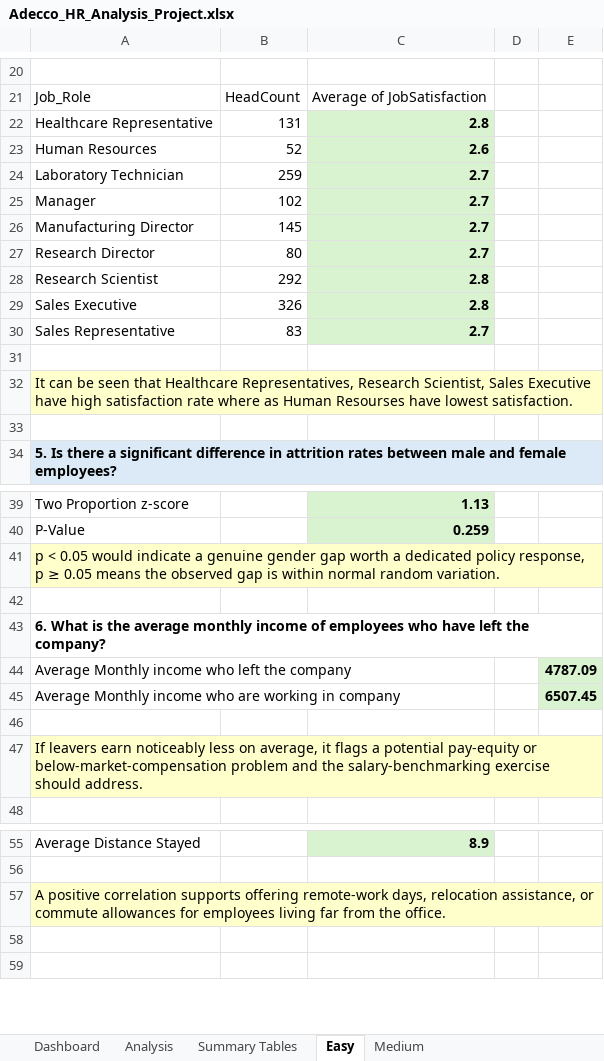
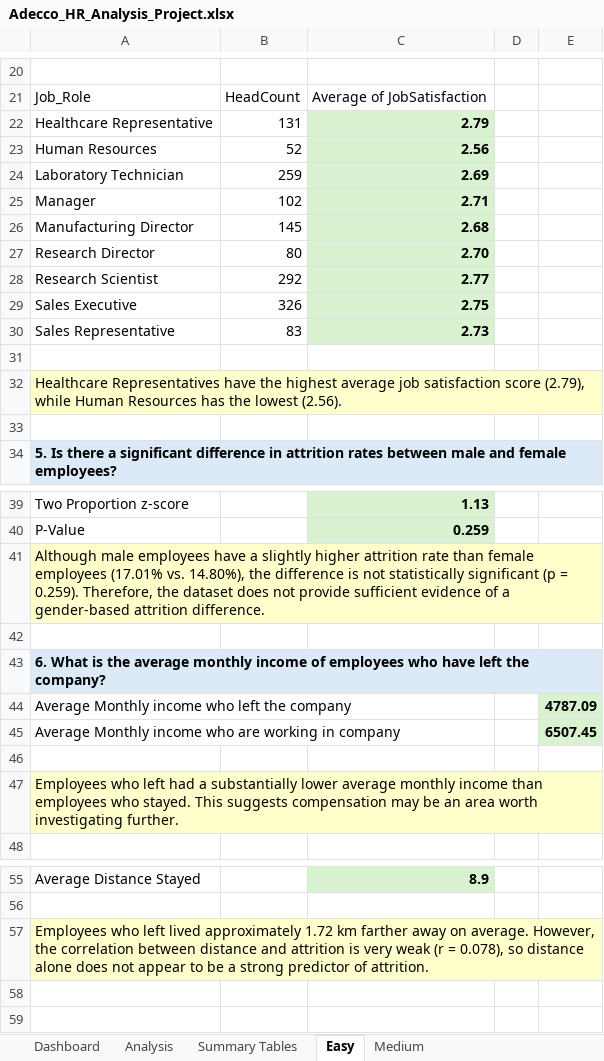
Before and after one commit to manishamali14/HRAnalysis, an Excel workbook: Adecco_HR_Analysis_Project.xlsx, sheet Easy, drawn as a sheet; only a part is shown, gaps mark what is left out; values as stored, in another font and other column widths than the file's, no borders; charts and pictures not drawn; the diff covers the shown part only; the diff names each change by its address in the sheet, - before the commit and + after, or states it on an @@ line.

Commit message:
Add files via upload

```diff
--- a/Adecco_HR_Analysis_Project.xlsx (sheet Easy)
+++ b/Adecco_HR_Analysis_Project.xlsx (sheet Easy)
-C22: 2.8
+C22: 2.79
-C23: 2.6
+C23: 2.56
-C24: 2.7
+C24: 2.69
-C25: 2.7
+C25: 2.71
-C26: 2.7
+C26: 2.68
-C27: 2.7
+C27: 2.70
-C28: 2.8
+C28: 2.77
-C29: 2.8
+C29: 2.75
-C30: 2.7
+C30: 2.73
-A32: It can be seen that Healthcare Representatives, Research Scientist, Sales Executive have high satisfaction rate where as Human Resourses have lowest satisfaction.
+A32: Healthcare Representatives have the highest average job satisfaction score (2.79), while Human Resources has the lowest (2.56).
-A41: p < 0.05 would indicate a genuine gender gap worth a dedicated policy response, p ≥ 0.05 means the observed gap is within normal random variation.
+A41: Although male employees have a slightly higher attrition rate than female employees (17.01% vs. 14.80%), the difference is not statistically significant (p = 0.259). Therefore, the dataset does not provide sufficient evidence of a gender-based attrition difference.
-A43:E43 fill: none
+A43:E43 fill: #DCEAF7
+A43:E43 merged
-A47: If leavers earn noticeably less on average, it flags a potential pay-equity or below-market-compensation problem and the salary-benchmarking exercise should address.
+A47: Employees who left had a substantially lower average monthly income than employees who stayed. This suggests compensation may be an area worth investigating further.
-A57: A positive correlation supports offering remote-work days, relocation assistance, or commute allowances for employees living far from the office.
+A57: Employees who left lived approximately 1.72 km farther away on average. However, the correlation between distance and attrition is very weak (r = 0.078), so distance alone does not appear to be a strong predictor of attrition.
```
Also changed, not shown: 6 edited cells elsewhere in this sheet, sheet Medium.
